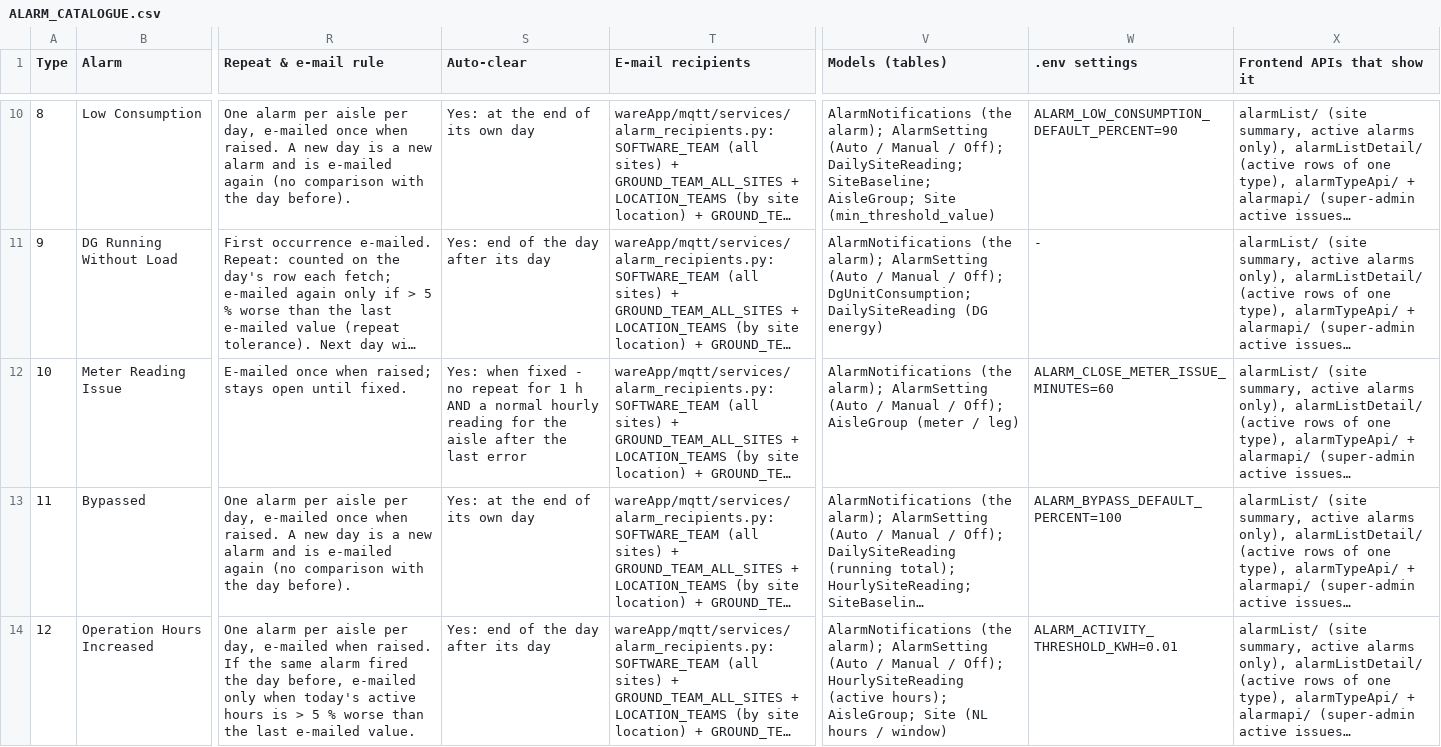
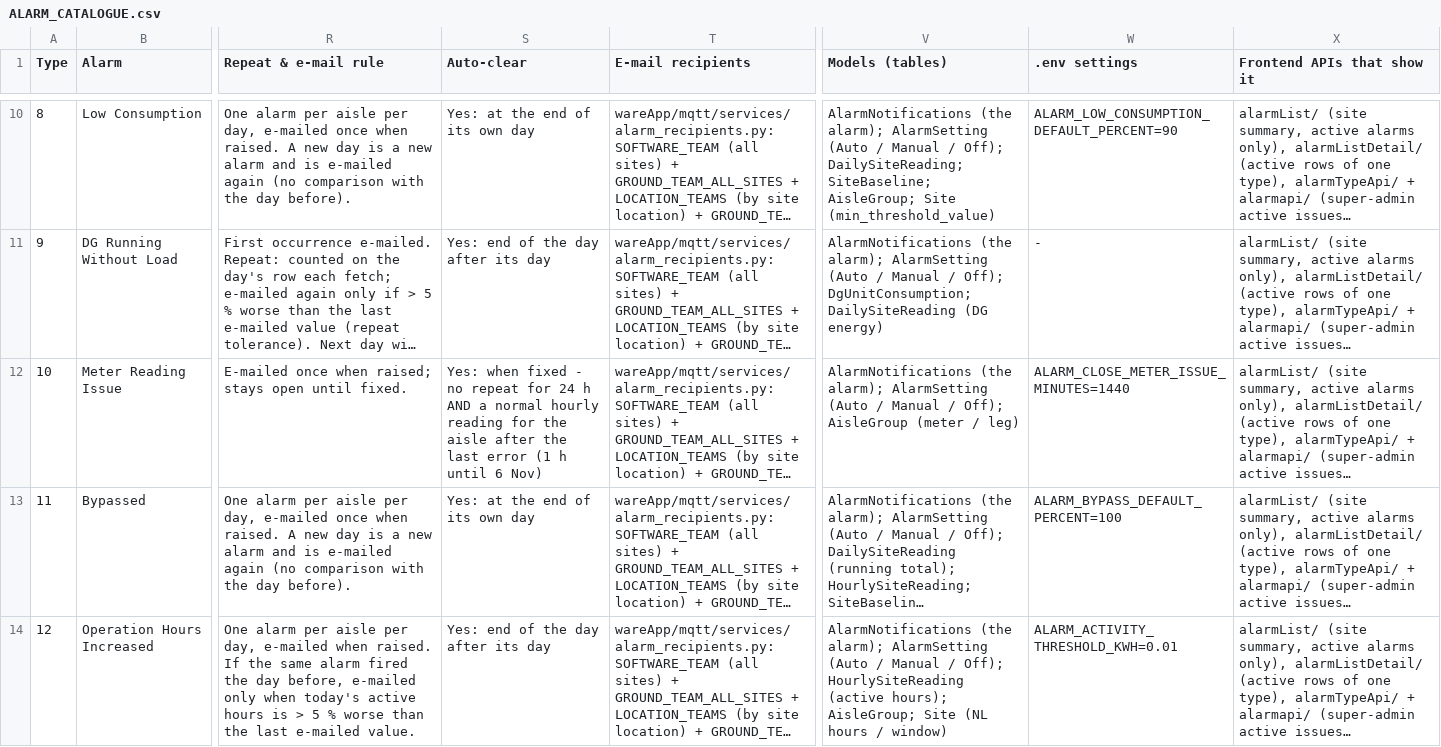
Before and after one commit to ashutoshdubey-aviconn/AVC-backend, a CSV file: docs/alarms/ALARM_CATALOGUE.csv, drawn as a sheet; only a part is shown, gaps mark what is left out; long unchanged cells end in …; the diff names each change by its address in the sheet, - before the commit and + after, or states it on an @@ line.

Commit message:
Meter Reading Issue counts as fixed after 24 h without a repeat (was 1 h)
Intermittent meters closed after an hour and came back as a new alarm and
e-mail (since 2 Nov 14 of 17 within 24 h). The normal-hourly-data check
stays. ALARM_CLOSE_METER_ISSUE_MINUTES default 1440. Docs: catalogue,
CHANGELOG.

```diff
--- a/docs/alarms/ALARM_CATALOGUE.csv
+++ b/docs/alarms/ALARM_CATALOGUE.csv
-S12 (Auto-clear): …repeat for 1 h AND a normal hourly reading for the aisle after the last error
+S12 (Auto-clear): …repeat for 24 h AND a normal hourly reading for the aisle after the last error (1 h until 6 Nov)
-W12 (.env settings): ALARM_CLOSE_METER_ISSUE_MINUTES=60
+W12 (.env settings): ALARM_CLOSE_METER_ISSUE_MINUTES=1440
```
Also changed, not shown: 6 other files.
